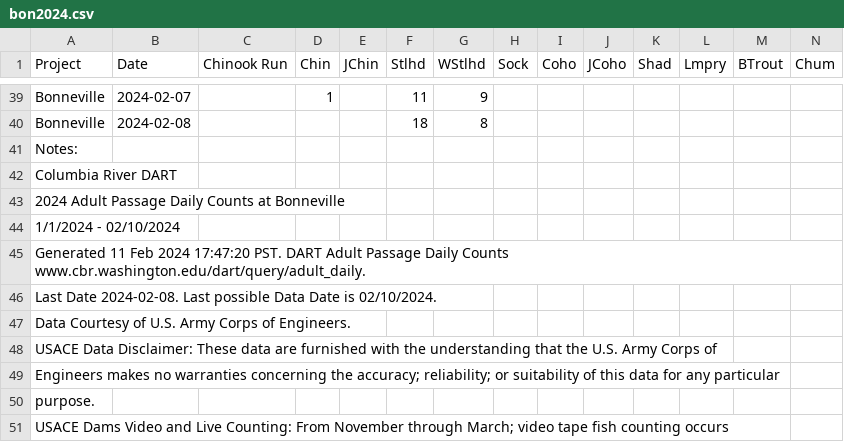
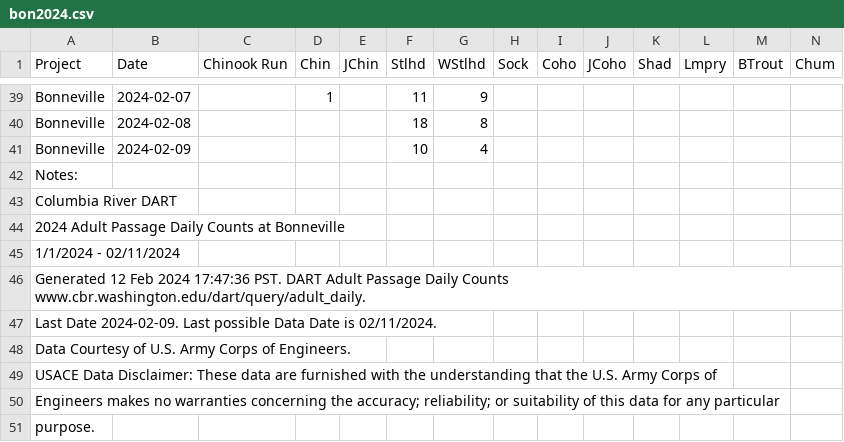
Before and after one commit to liu-zoe/orcasalmon, a CSV file: data/bonchinook/bon2024.csv, drawn as a sheet; only a part is shown, gaps mark what is left out; the shorter side is filled out with more unchanged rows; addresses are those after the commit; rows hold the shown columns only; the diff names each change by its address in the sheet, - before the commit and + after, or states it on an @@ line.

Commit message:
Updated data with GitHub Actions

```diff
--- a/data/bonchinook/bon2024.csv
+++ b/data/bonchinook/bon2024.csv
+row 41: Bonneville | 2024-02-09 |  |  |  | 10 | 4
-A45 (Project): 1/1/2024 - 02/10/2024
+A45 (Project): 1/1/2024 - 02/11/2024
-A46 (Project): Generated 11 Feb 2024 17:47:20 PST. DART…
+A46 (Project): Generated 12 Feb 2024 17:47:36 PST. DART…
-A47 (Project): Last Date 2024-02-08. Last possible Data Date is 02/10/2024.
+A47 (Project): Last Date 2024-02-09. Last possible Data Date is 02/11/2024.
```
